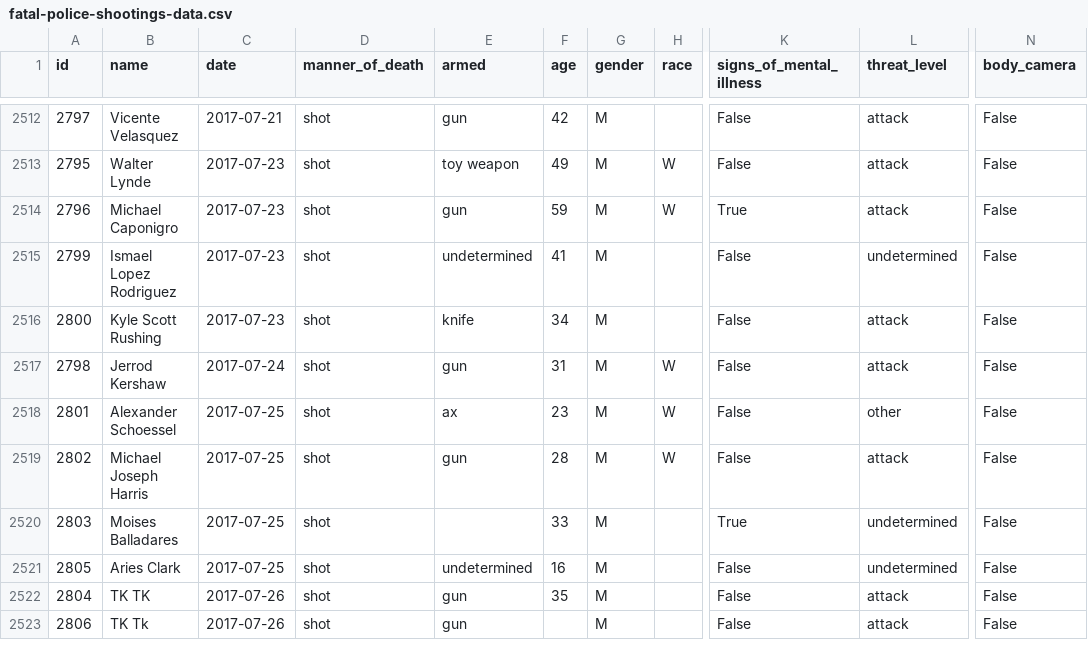
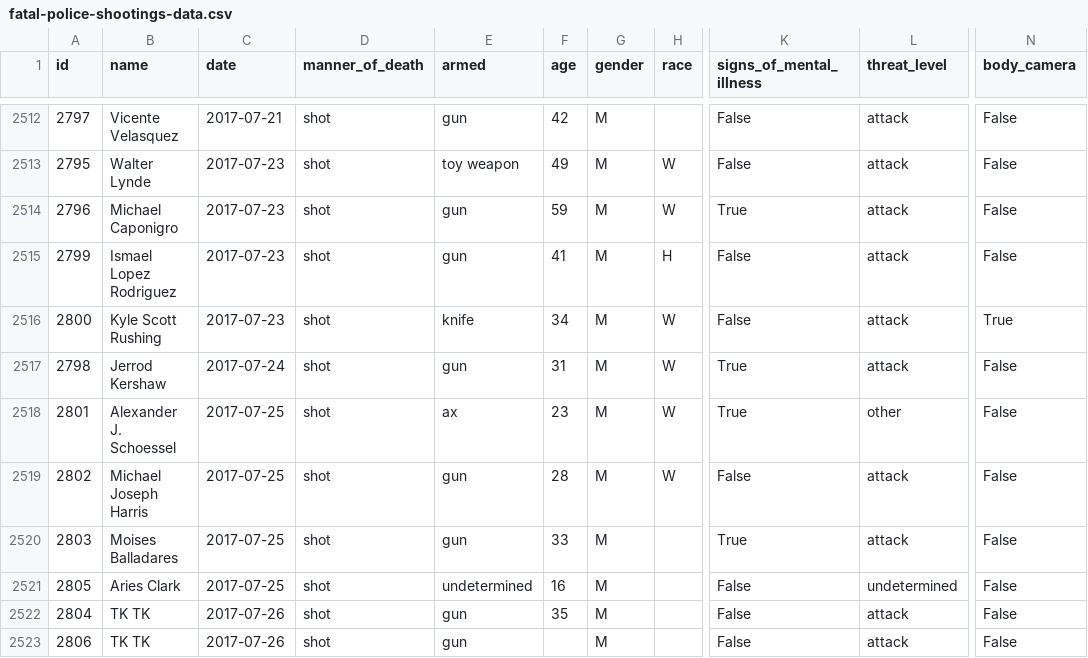
Before and after one commit to washingtonpost/data-police-shootings, a CSV file: fatal-police-shootings-data.csv, drawn as a sheet; only a part is shown, gaps mark what is left out; the diff names each change by its address in the sheet, - before the commit and + after, or states it on an @@ line.

Commit message:
2522 people have been shot and killed by police since Jan. 1, 2015.

```diff
--- a/fatal-police-shootings-data.csv
+++ b/fatal-police-shootings-data.csv
-E2515 (armed): undetermined
+E2515 (armed): gun
-H2515 (race): (empty)
+H2515 (race): H
-L2515 (threat_level): undetermined
+L2515 (threat_level): attack
-H2516 (race): (empty)
+H2516 (race): W
-N2516 (body_camera): False
+N2516 (body_camera): True
-K2517:K2518 (signs_of_mental_illness): False
+K2517:K2518 (signs_of_mental_illness): True
-B2518 (name): Alexander Schoessel
+B2518 (name): Alexander J. Schoessel
-E2520 (armed): (empty)
+E2520 (armed): gun
-L2520 (threat_level): undetermined
+L2520 (threat_level): attack
-B2523 (name): TK Tk
+B2523 (name): TK TK
```
